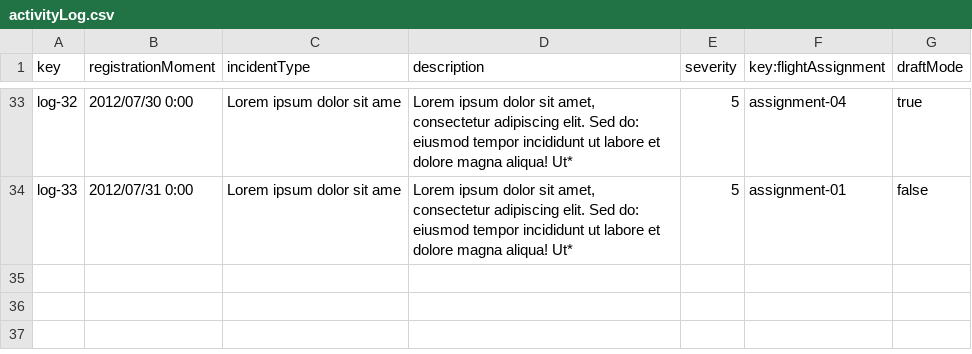
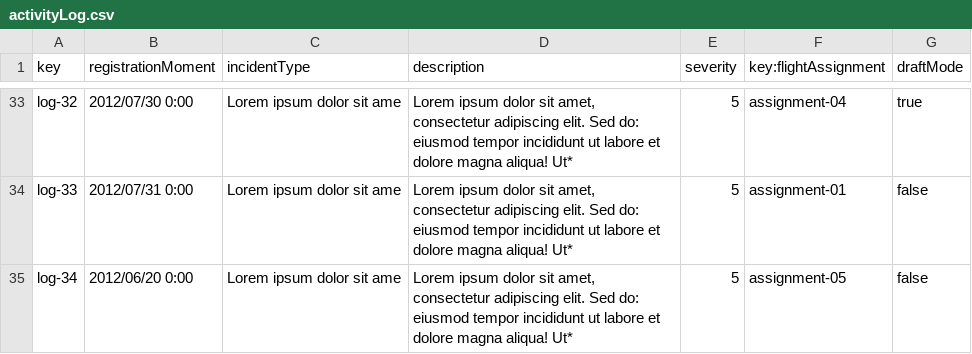
Before and after one commit to pabmejbui/Acme-ANS, a CSV file: src/main/resources/WEB-INF/data/sample/activityLog.csv, drawn as a sheet; only a part is shown, gaps mark what is left out.

Commit message:
fix(student3): Task 204 - Lack of data in Student 3 entities csvs #758

```diff
--- a/src/main/resources/WEB-INF/data/sample/activityLog.csv
+++ b/src/main/resources/WEB-INF/data/sample/activityLog.csv
@@ -34 +34,2 @@ log-32,2012/07/30 0:00,Lorem ipsum dolor sit ame,"Lorem ipsum dolor sit amet, co
 log-33,2012/07/31 0:00,Lorem ipsum dolor sit ame,"Lorem ipsum dolor sit amet, consectetur adipiscing elit. Sed do: eiusmod tempor incididunt ut labore et dolore magna aliqua! Ut*",5,assignment-01,false
+log-34,2012/06/20 0:00,Lorem ipsum dolor sit ame,"Lorem ipsum dolor sit amet, consectetur adipiscing elit. Sed do: eiusmod tempor incididunt ut labore et dolore magna aliqua! Ut*",5,assignment-05,false
```
